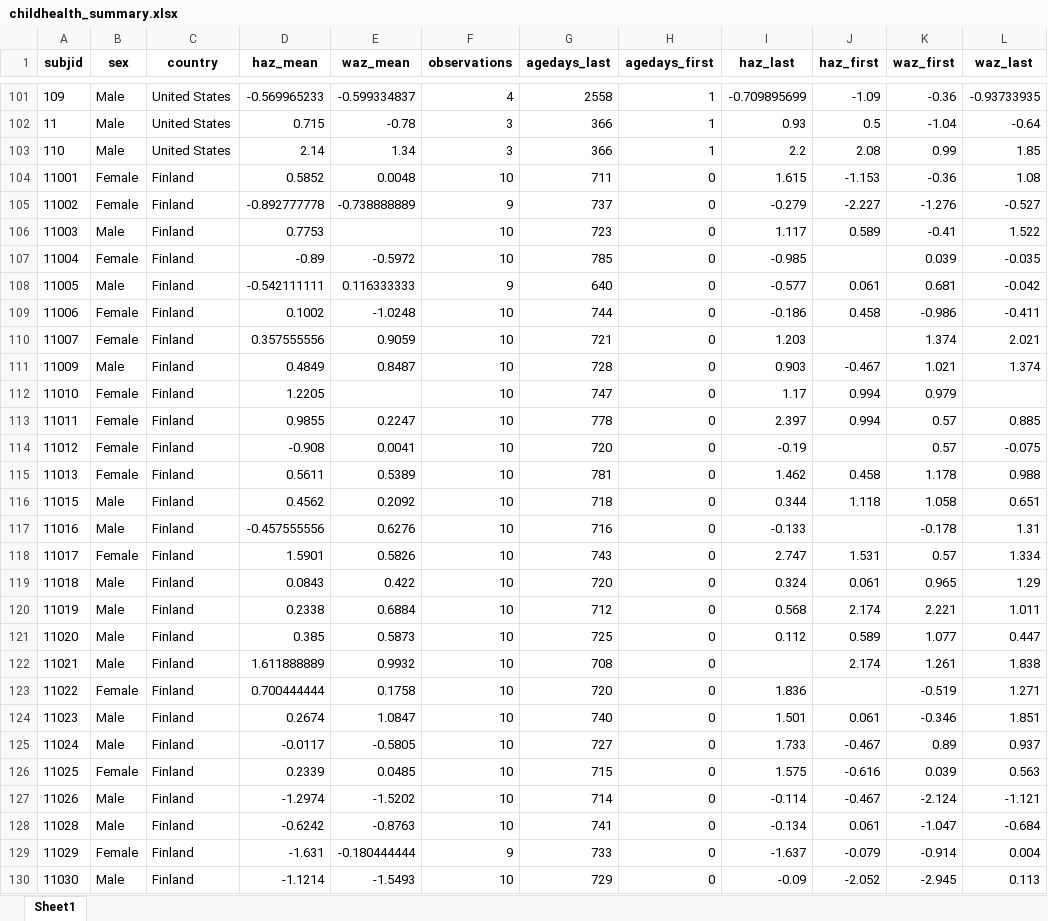
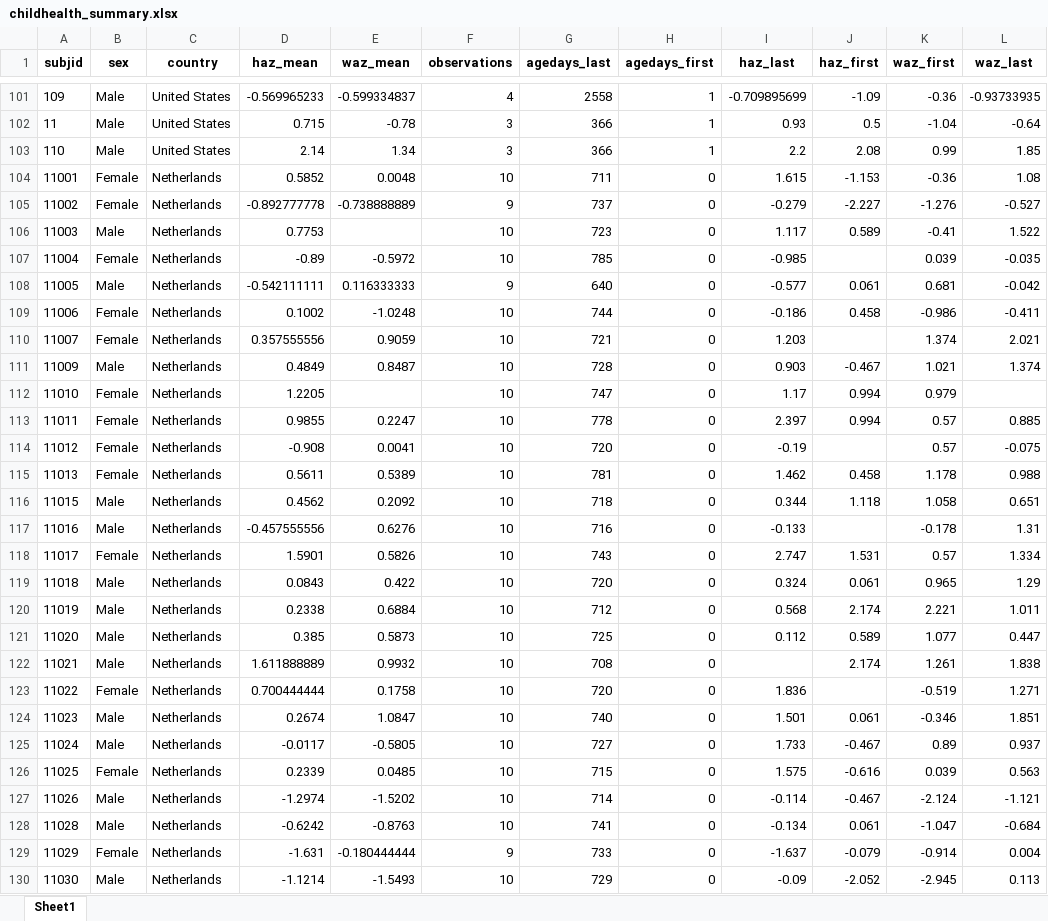
Before and after one commit to byuidatascience/data4childhealth, an Excel workbook: data-raw/childhealth_summary/childhealth_summary.xlsx, sheet Sheet1, drawn as a sheet; only a part is shown, gaps mark what is left out; values as stored, in another font and other column widths than the file's, no borders; the diff covers the shown part only; the diff names each change by its address in the sheet, - before the commit and + after, or states it on an @@ line.

Commit message:
fix label to Netherlands

```diff
--- a/data-raw/childhealth_summary/childhealth_summary.xlsx (sheet Sheet1)
+++ b/data-raw/childhealth_summary/childhealth_summary.xlsx (sheet Sheet1)
-C104:C130 (country): Finland
+C104:C130 (country): Netherlands
```
Also changed, not shown: 179 edited cells elsewhere in this sheet, data-raw/days_365/days_365.xlsx, 19 other files.
